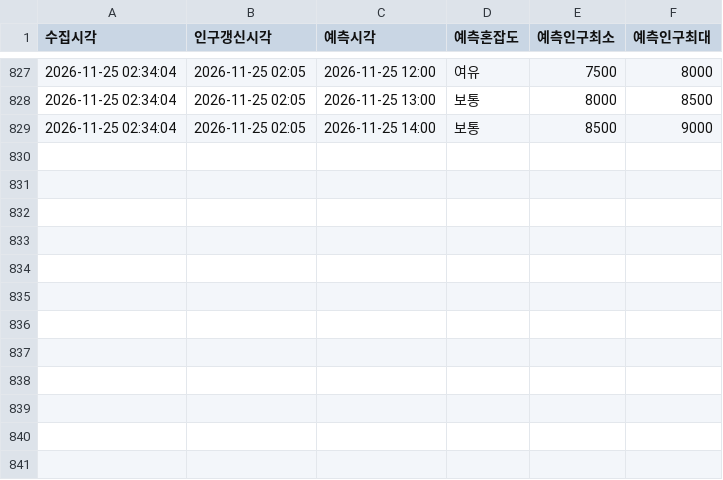
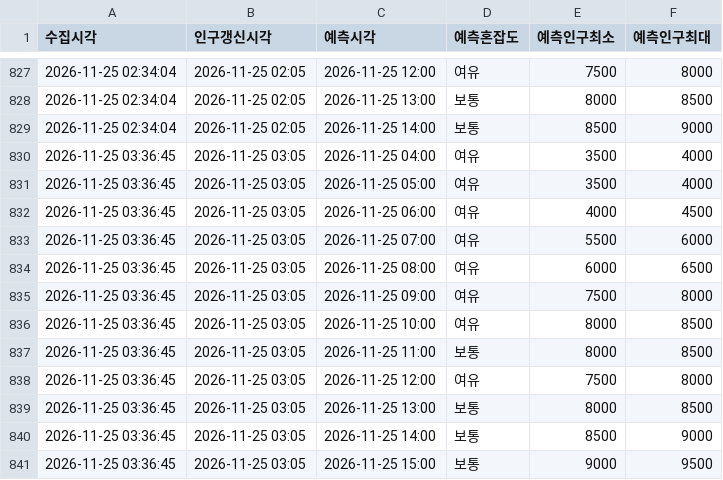
Before and after one commit to emma990622-lgtm/olpark-collector, a CSV file: data/hourly/ppltn_fcst_2026-11.csv, drawn as a sheet; only a part is shown, gaps mark what is left out; the diff names each change by its address in the sheet, - before the commit and + after, or states it on an @@ line.

```diff
--- a/data/hourly/ppltn_fcst_2026-11.csv
+++ b/data/hourly/ppltn_fcst_2026-11.csv
+row 830: 2026-11-25 03:36:45 | 2026-11-25 03:05 | 2026-11-25 04:00 | 여유 | 3500 | 4000
+row 831: 2026-11-25 03:36:45 | 2026-11-25 03:05 | 2026-11-25 05:00 | 여유 | 3500 | 4000
+row 832: 2026-11-25 03:36:45 | 2026-11-25 03:05 | 2026-11-25 06:00 | 여유 | 4000 | 4500
+row 833: 2026-11-25 03:36:45 | 2026-11-25 03:05 | 2026-11-25 07:00 | 여유 | 5500 | 6000
+row 834: 2026-11-25 03:36:45 | 2026-11-25 03:05 | 2026-11-25 08:00 | 여유 | 6000 | 6500
+row 835: 2026-11-25 03:36:45 | 2026-11-25 03:05 | 2026-11-25 09:00 | 여유 | 7500 | 8000
+row 836: 2026-11-25 03:36:45 | 2026-11-25 03:05 | 2026-11-25 10:00 | 여유 | 8000 | 8500
+row 837: 2026-11-25 03:36:45 | 2026-11-25 03:05 | 2026-11-25 11:00 | 보통 | 8000 | 8500
+row 838: 2026-11-25 03:36:45 | 2026-11-25 03:05 | 2026-11-25 12:00 | 여유 | 7500 | 8000
+row 839: 2026-11-25 03:36:45 | 2026-11-25 03:05 | 2026-11-25 13:00 | 보통 | 8000 | 8500
+row 840: 2026-11-25 03:36:45 | 2026-11-25 03:05 | 2026-11-25 14:00 | 보통 | 8500 | 9000
+row 841: 2026-11-25 03:36:45 | 2026-11-25 03:05 | 2026-11-25 15:00 | 보통 | 9000 | 9500
```
Also changed, not shown: data/hourly/summary_2026-11.csv.
